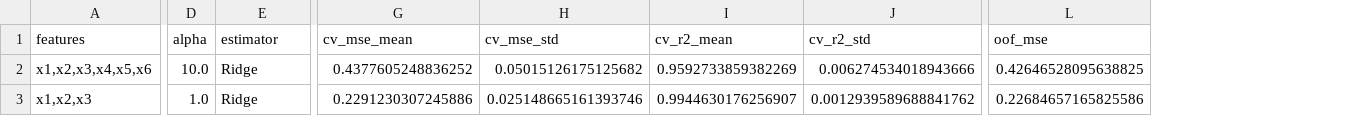
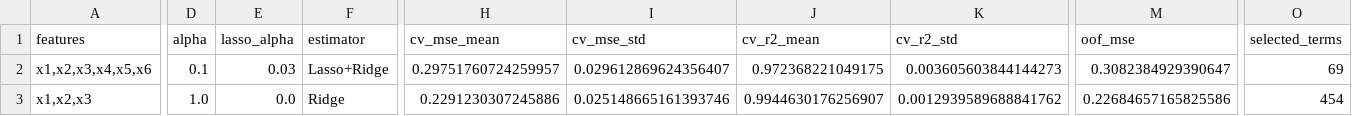
Before and after one commit to oki-dokii/ML-Assignment1_BT2024128, a CSV file: results/final_metrics.csv, drawn as a sheet; only a part is shown, gaps mark what is left out; addresses are those after the commit; the diff covers the shown part only; the diff names each change by its address in the sheet, - before the commit and + after, or states it on an @@ line.

```diff
--- a/results/final_metrics.csv
+++ b/results/final_metrics.csv
+column E (lasso_alpha), rows 2-3: 0.03 | 0.0
+column O (selected_terms), rows 2-3: 69 | 454
-D2 (alpha): 10.0
+D2 (alpha): 0.1
-F2 (estimator): Ridge
+F2 (estimator): Lasso+Ridge
-H2 (cv_mse_mean): 0.4377605248836252
+H2 (cv_mse_mean): 0.29751760724259957
-I2 (cv_mse_std): 0.05015126175125682
+I2 (cv_mse_std): 0.029612869624356407
-J2 (cv_r2_mean): 0.9592733859382269
+J2 (cv_r2_mean): 0.972368221049175
-K2 (cv_r2_std): 0.006274534018943666
+K2 (cv_r2_std): 0.003605603844144273
-M2 (oof_mse): 0.42646528095638825
+M2 (oof_mse): 0.3082384929390647
```
Also changed, not shown: 3 edited cells elsewhere in this file, predictions/BT2024128_pred_var1.csv, results/model_selection.csv, 13 other files.
